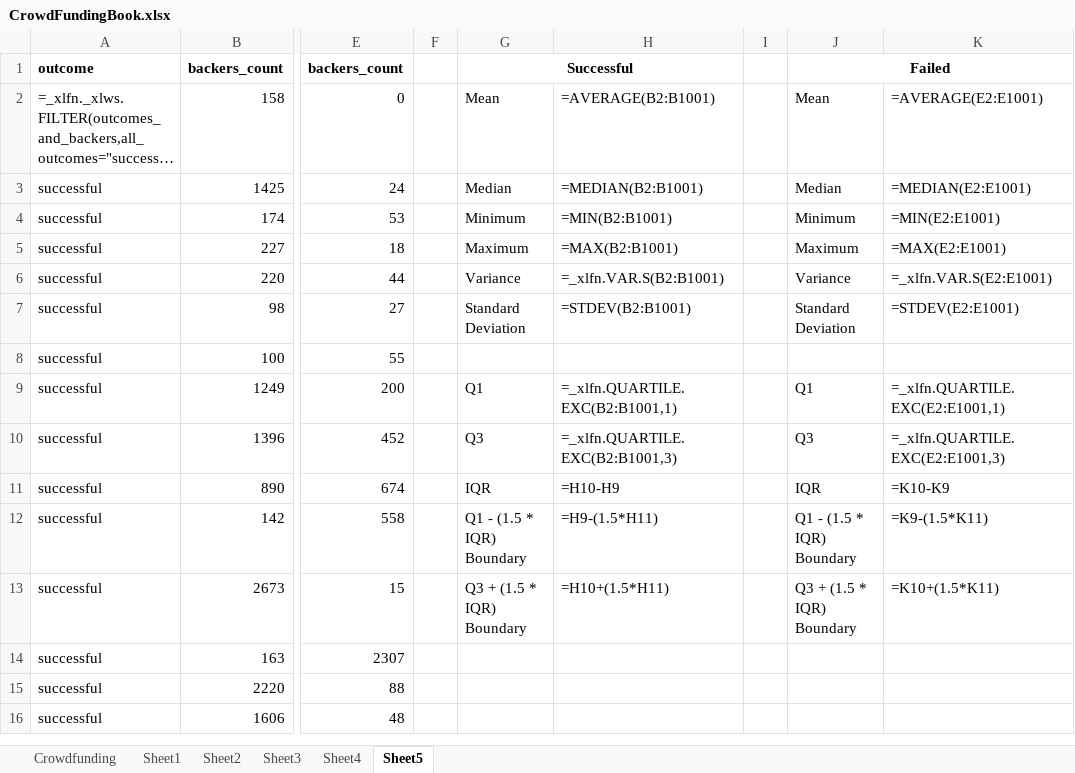
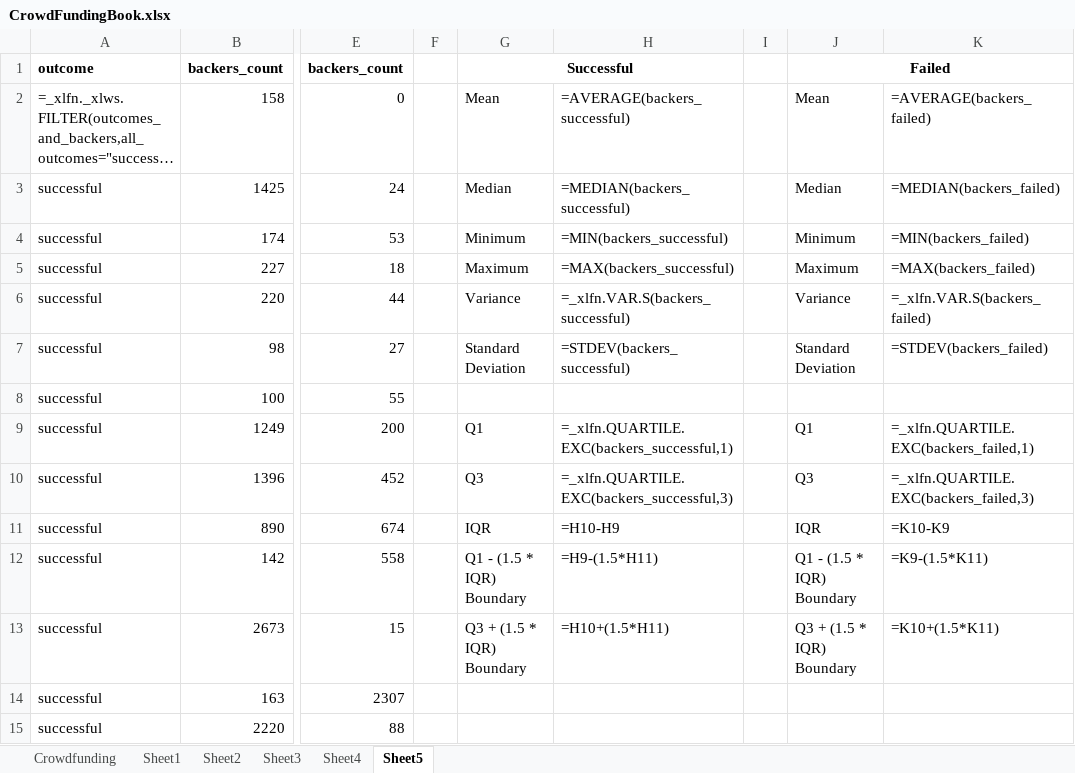
Before and after one commit to johnjamesktm/uoft-data-analytics, an Excel workbook: excel-challenge/CrowdFundingBook.xlsx, sheet Sheet5, drawn as a sheet; only a part is shown, gaps mark what is left out; the shorter side is filled out with more unchanged rows; long unchanged cells end in …; values as stored, in another font and other column widths than the file's, no borders; formulas are shown in place of their values; charts and pictures and conditional formats not drawn; the diff names each change by its address in the sheet, - before the commit and + after, or states it on an @@ line.

Commit message:
Add named ranges

```diff
--- a/excel-challenge/CrowdFundingBook.xlsx (sheet Sheet5)
+++ b/excel-challenge/CrowdFundingBook.xlsx (sheet Sheet5)
-H2: =AVERAGE(B2:B1001)
+H2: =AVERAGE(backers_successful)
-K2: =AVERAGE(E2:E1001)
+K2: =AVERAGE(backers_failed)
-H3: =MEDIAN(B2:B1001)
+H3: =MEDIAN(backers_successful)
-K3: =MEDIAN(E2:E1001)
+K3: =MEDIAN(backers_failed)
-H4: =MIN(B2:B1001)
+H4: =MIN(backers_successful)
-K4: =MIN(E2:E1001)
+K4: =MIN(backers_failed)
-H5: =MAX(B2:B1001)
+H5: =MAX(backers_successful)
-K5: =MAX(E2:E1001)
+K5: =MAX(backers_failed)
-H6: =_xlfn.VAR.S(B2:B1001)
+H6: =_xlfn.VAR.S(backers_successful)
-K6: =_xlfn.VAR.S(E2:E1001)
+K6: =_xlfn.VAR.S(backers_failed)
-H7: =STDEV(B2:B1001)
+H7: =STDEV(backers_successful)
-K7: =STDEV(E2:E1001)
+K7: =STDEV(backers_failed)
-H9: =_xlfn.QUARTILE.EXC(B2:B1001,1)
+H9: =_xlfn.QUARTILE.EXC(backers_successful,1)
-K9: =_xlfn.QUARTILE.EXC(E2:E1001,1)
+K9: =_xlfn.QUARTILE.EXC(backers_failed,1)
-H10: =_xlfn.QUARTILE.EXC(B2:B1001,3)
+H10: =_xlfn.QUARTILE.EXC(backers_successful,3)
-K10: =_xlfn.QUARTILE.EXC(E2:E1001,3)
+K10: =_xlfn.QUARTILE.EXC(backers_failed,3)
```
Also changed, not shown: charts or pictures.
